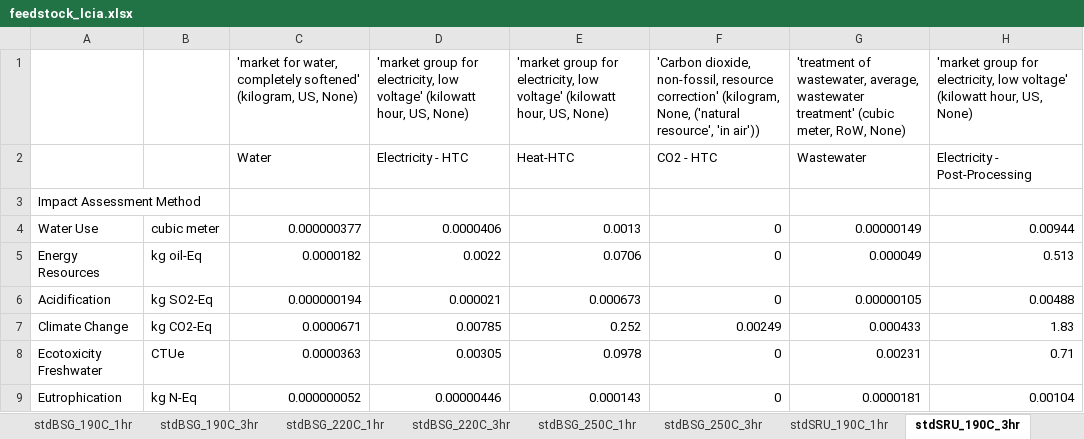
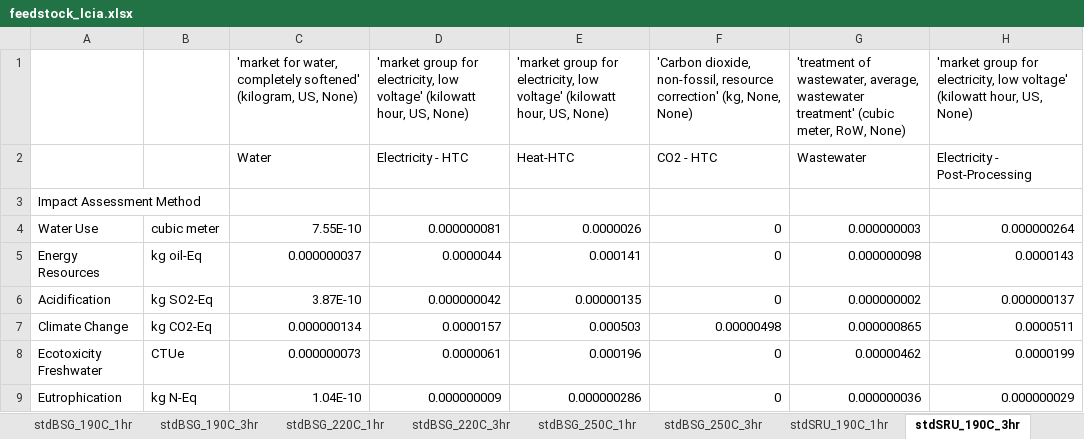
Before and after one commit to EME2-Lab/HTC-lab-exploratory, an Excel workbook: baseline-lcia/feedstock_lcia.xlsx, sheet stdSRU_190C_3hr, drawn as a sheet; only a part is shown; values as stored, in another font and other column widths than the file's, no borders; the diff covers the shown part only; the diff names each change by its address in the sheet, - before the commit and + after, or states it on an @@ line.

```diff
--- a/baseline-lcia/feedstock_lcia.xlsx (sheet stdSRU_190C_3hr)
+++ b/baseline-lcia/feedstock_lcia.xlsx (sheet stdSRU_190C_3hr)
-F1: …resource correction' (kilogram, None, ('natural resource', 'in air'))
+F1: …resource correction' (kg, None, None)
-C4: 0.000000377
+C4: 7.55E-10
-D4: 0.0000406
+D4: 0.000000081
-E4: 0.0013
+E4: 0.0000026
-G4: 0.00000149
+G4: 0.000000003
-H4: 0.00944
+H4: 0.000000264
-C5: 0.0000182
+C5: 0.000000037
-D5: 0.0022
+D5: 0.0000044
-E5: 0.0706
+E5: 0.000141
-G5: 0.000049
+G5: 0.000000098
-H5: 0.513
+H5: 0.0000143
-C6: 0.000000194
+C6: 3.87E-10
-D6: 0.000021
+D6: 0.000000042
-E6: 0.000673
+E6: 0.00000135
-G6: 0.00000105
+G6: 0.000000002
-H6: 0.00488
+H6: 0.000000137
-C7: 0.0000671
+C7: 0.000000134
-D7: 0.00785
+D7: 0.0000157
-E7: 0.252
+E7: 0.000503
-F7: 0.00249
+F7: 0.00000498
-G7: 0.000433
+G7: 0.000000865
-H7: 1.83
+H7: 0.0000511
-C8: 0.0000363
+C8: 0.000000073
-D8: 0.00305
+D8: 0.0000061
-E8: 0.0978
+E8: 0.000196
-G8: 0.00231
+G8: 0.00000462
-H8: 0.71
+H8: 0.0000199
-C9: 0.000000052
+C9: 1.04E-10
-D9: 0.00000446
+D9: 0.000000009
-E9: 0.000143
+E9: 0.000000286
-G9: 0.0000181
+G9: 0.000000036
-H9: 0.00104
+H9: 0.000000029
```
Also changed, not shown: 25 edited cells elsewhere in this sheet, sheet stdBSG_190C_1hr, sheet stdSRU_190C_1hr, sheet stdBSG_250C_3hr, sheet stdSRU_250C_1hr, sheet stdBSG_220C_3hr, sheet stdBSG_220C_1hr, 11 more sheets, baseline-lcia/baseline_lcia.xlsx, baseline-lcia/hhv_hc_lcia.xlsx, 9 other files.
